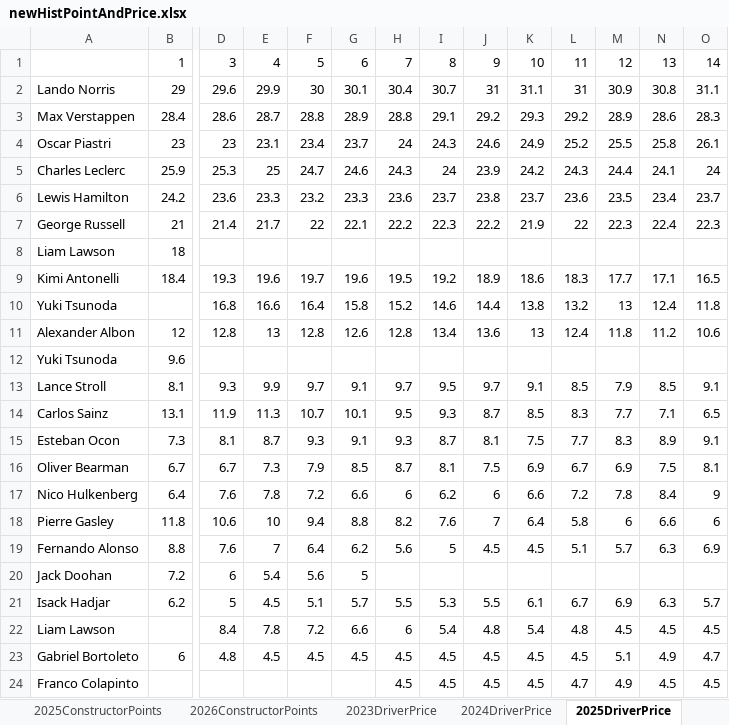
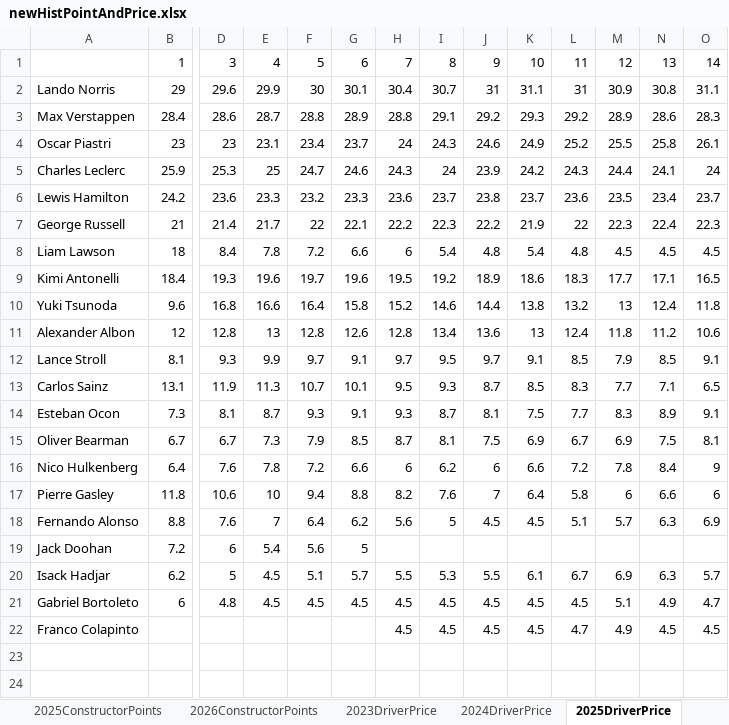
Before and after one commit to jguptil1/F1Fantasy, an Excel workbook: data/raw/newHistPointAndPrice.xlsx, sheet 2025DriverPrice, drawn as a sheet; only a part is shown, gaps mark what is left out; values as stored, in another font and other column widths than the file's, no borders; rows hold the shown columns only; the diff covers the shown part only; the diff names each change by its address in the sheet, - before the commit and + after, or states it on an @@ line.

Commit message:
still troubleshooting fact_driver_race table

```diff
--- a/data/raw/newHistPointAndPrice.xlsx (sheet 2025DriverPrice)
+++ b/data/raw/newHistPointAndPrice.xlsx (sheet 2025DriverPrice)
-D8: (empty)
+D8: 8.4
-E8: (empty)
+E8: 7.8
-F8: (empty)
+F8: 7.2
-G8: (empty)
+G8: 6.6
-H8: (empty)
+H8: 6
-I8: (empty)
+I8: 5.4
-J8: (empty)
+J8: 4.8
-K8: (empty)
+K8: 5.4
-L8: (empty)
+L8: 4.8
-M8: (empty)
+M8: 4.5
-N8: (empty)
+N8: 4.5
-O8: (empty)
+O8: 4.5
-B10: (empty)
+B10: 9.6
-row 12: Yuki Tsunoda | 9.6
-row 22: Liam Lawson |  | 8.4 | 7.8 | 7.2 | 6.6 | 6 | 5.4 | 4.8 | 5.4 | 4.8 | 4.5 | 4.5 | 4.5
```
Also changed, not shown: 11 edited cells elsewhere in this sheet, sheet 2026DriverPrice, sheet 2026ConstructorPoints, sheet 2026DriverPoints, 2 other files.
